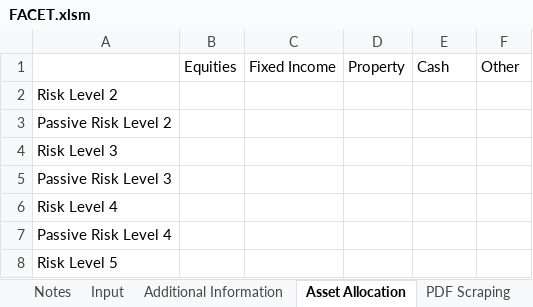
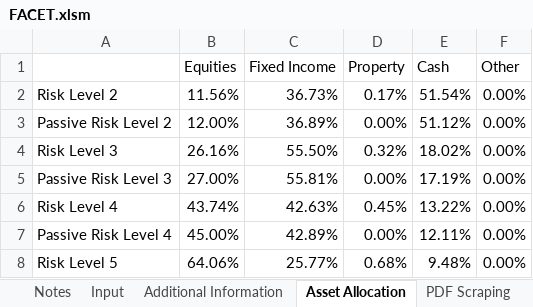
Before and after one commit to PashaBiker/pdf_scraping, an Excel workbook: 16_milestone/FACET/FACET.xlsm, sheet Asset Allocation, drawn as a sheet; only a part is shown; values as stored, in another font and other column widths than the file's, no borders; the diff covers the shown part only; the diff names each change by its address in the sheet, - before the commit and + after, or states it on an @@ line.

```diff
--- a/16_milestone/FACET/FACET.xlsm (sheet Asset Allocation)
+++ b/16_milestone/FACET/FACET.xlsm (sheet Asset Allocation)
-B2 (Equities): (empty)
+B2 (Equities): 11.56%
-C2 (Fixed Income): (empty)
+C2 (Fixed Income): 36.73%
-D2 (Property): (empty)
+D2 (Property): 0.17%
-E2 (Cash): (empty)
+E2 (Cash): 51.54%
-F2:F8 (Other): (empty)
+F2:F8 (Other): 0.00%
-B3 (Equities): (empty)
+B3 (Equities): 12.00%
-C3 (Fixed Income): (empty)
+C3 (Fixed Income): 36.89%
-D3 (Property): (empty)
+D3 (Property): 0.00%
-E3 (Cash): (empty)
+E3 (Cash): 51.12%
-B4 (Equities): (empty)
+B4 (Equities): 26.16%
-C4 (Fixed Income): (empty)
+C4 (Fixed Income): 55.50%
-D4 (Property): (empty)
+D4 (Property): 0.32%
-E4 (Cash): (empty)
+E4 (Cash): 18.02%
-B5 (Equities): (empty)
+B5 (Equities): 27.00%
-C5 (Fixed Income): (empty)
+C5 (Fixed Income): 55.81%
-D5 (Property): (empty)
+D5 (Property): 0.00%
-E5 (Cash): (empty)
+E5 (Cash): 17.19%
-B6 (Equities): (empty)
+B6 (Equities): 43.74%
-C6 (Fixed Income): (empty)
+C6 (Fixed Income): 42.63%
-D6 (Property): (empty)
+D6 (Property): 0.45%
-E6 (Cash): (empty)
+E6 (Cash): 13.22%
-B7 (Equities): (empty)
+B7 (Equities): 45.00%
-C7 (Fixed Income): (empty)
+C7 (Fixed Income): 42.89%
-D7 (Property): (empty)
+D7 (Property): 0.00%
-E7 (Cash): (empty)
+E7 (Cash): 12.11%
-B8 (Equities): (empty)
+B8 (Equities): 64.06%
-C8 (Fixed Income): (empty)
+C8 (Fixed Income): 25.77%
-D8 (Property): (empty)
+D8 (Property): 0.68%
-E8 (Cash): (empty)
+E8 (Cash): 9.48%
```
Also changed, not shown: 55 edited cells elsewhere in this sheet, sheet Additional Information, sheet Performance and Fees, sheet Broad Asset Allocation, sheet Equity Regional Allocation, sheet Bond Allocation, sheet Dates, 9 other files.
